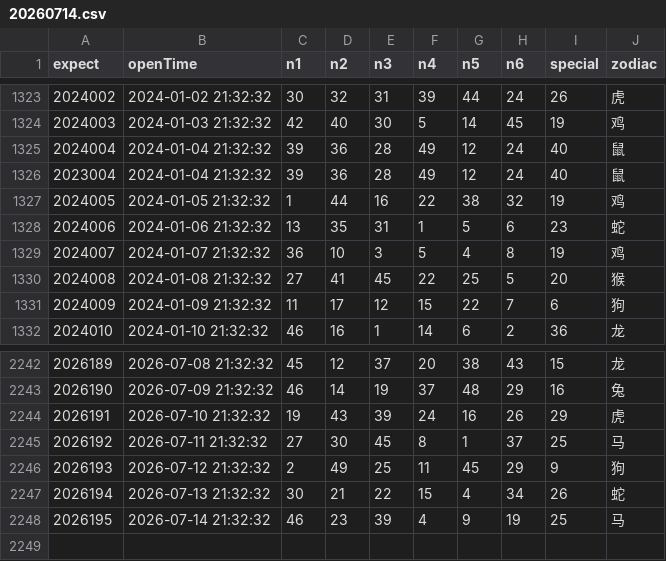
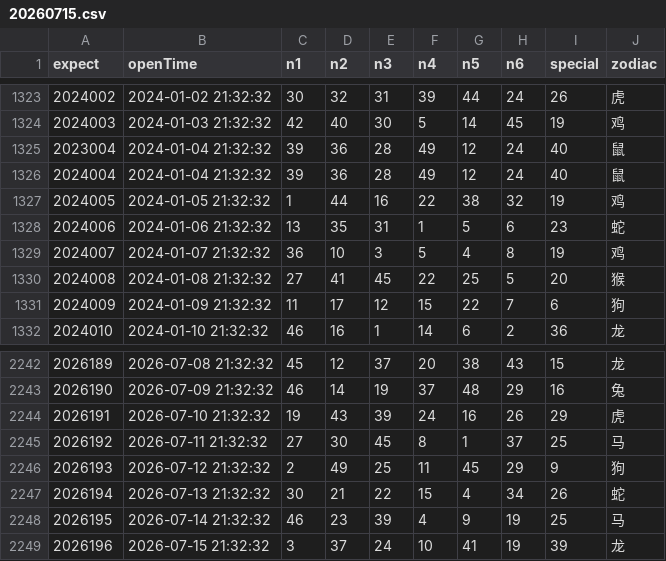
Before and after one commit to lhq157/macaujc, a CSV file: output/20260715.csv (was output/20260714.csv), drawn as a sheet; only a part is shown, gaps mark what is left out; the diff names each change by its address in the sheet, - before the commit and + after, or states it on an @@ line.

Commit message:
数据更新 2026-07-15

```diff
--- a/output/20260714.csv
+++ b/output/20260715.csv
@@ column A (expect) renumbered between rows 1325 and 1326 @@
+row 2249: 2026196 | 2026-07-15 21:32:32 | 3 | 37 | 24 | 10 | 41 | 19 | 39 | 龙
```
